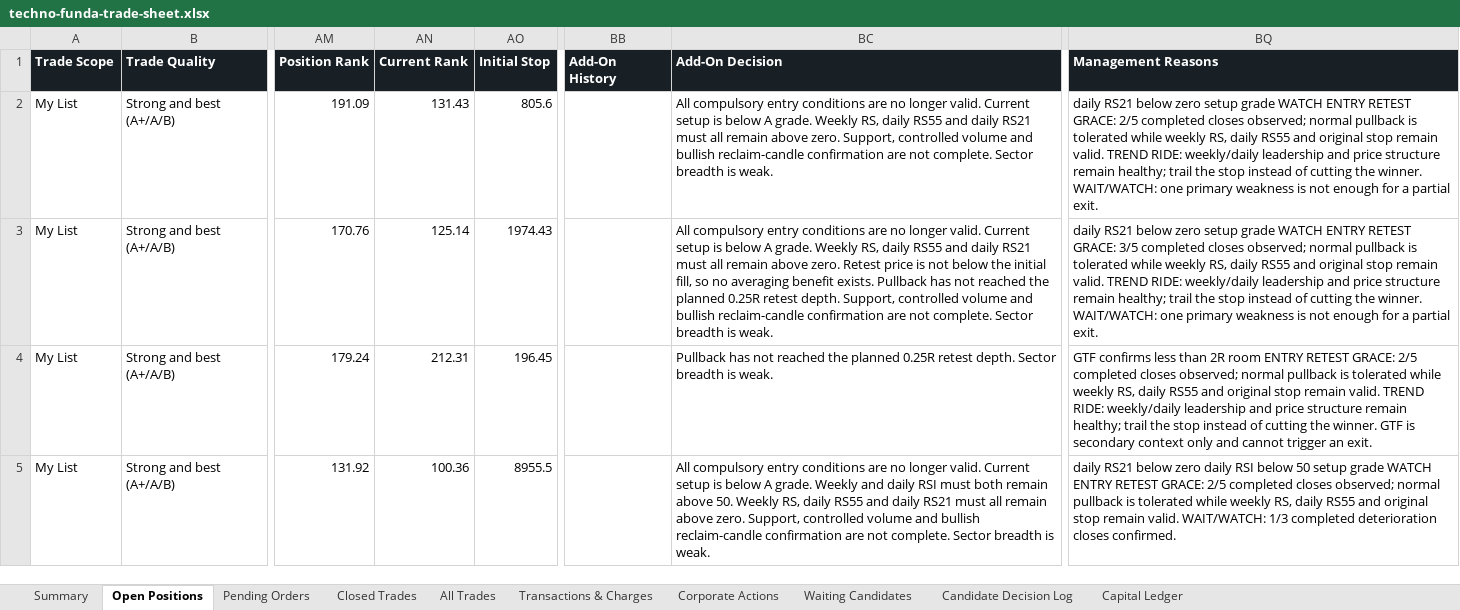
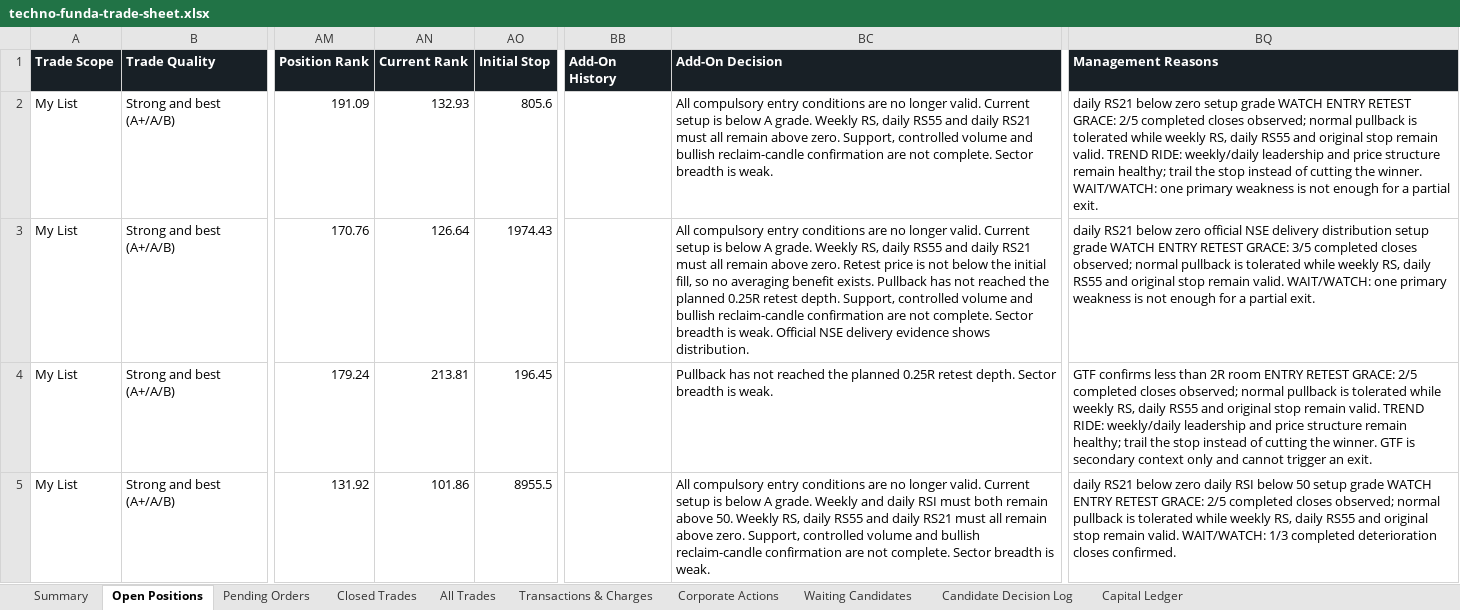
Before and after one commit to smit5927/techno-funda-screener, an Excel workbook: data/techno-funda-trade-sheet.xlsx, sheet Open Positions, drawn as a sheet; only a part is shown, gaps mark what is left out; values as stored, in another font and other column widths than the file's, no borders; the diff covers the shown part only; the diff names each change by its address in the sheet, - before the commit and + after, or states it on an @@ line.

```diff
--- a/data/techno-funda-trade-sheet.xlsx (sheet Open Positions)
+++ b/data/techno-funda-trade-sheet.xlsx (sheet Open Positions)
-AN2 (Current Rank): 131.43
+AN2 (Current Rank): 132.93
-AN3 (Current Rank): 125.14
+AN3 (Current Rank): 126.64
-BC3 (Add-On Decision): …is weak.
+BC3 (Add-On Decision): …is weak. Official NSE delivery evidence shows distribution.
-BQ3 (Management Reasons): …below zero setup grade WATCH ENTRY RETEST GRACE: 3/5 completed closes observed; normal pullback is tolerated while weekly RS, daily RS55 and original stop remain valid. TREND RIDE: weekly/daily leadership and price structure remain healthy; trail the stop instead of cutting the winner. WAIT/WATCH: one…
+BQ3 (Management Reasons): …below zero official NSE delivery distribution setup grade WATCH ENTRY RETEST GRACE: 3/5 completed closes observed; normal pullback is tolerated while weekly RS, daily RS55 and original stop remain valid. WAIT/WATCH: one…
-AN4 (Current Rank): 212.31
+AN4 (Current Rank): 213.81
-AN5 (Current Rank): 100.36
+AN5 (Current Rank): 101.86
```
Also changed, not shown: 10 edited cells elsewhere in this sheet, sheet Waiting Candidates, sheet Transactions & Charges, sheet Candidate Decision Log, sheet All Trades, sheet Corporate Actions, sheet Summary, 1 other file.
